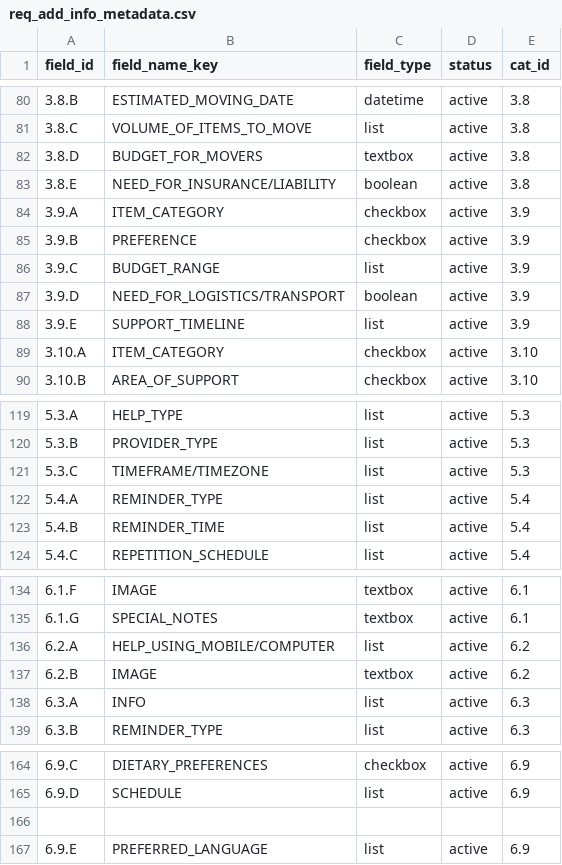
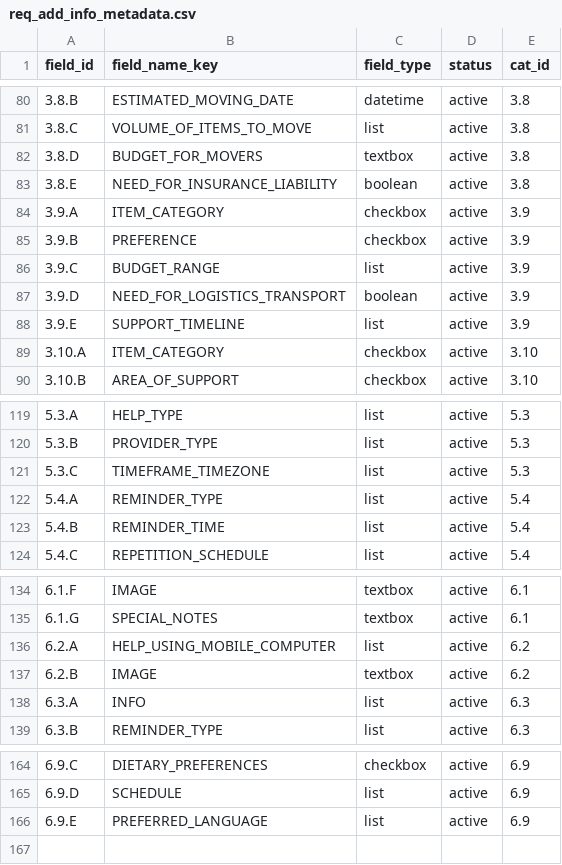
Before and after one commit to saayam-for-all/database, a CSV file: dml/Populating Data Files/req_add_info_metadata.csv, drawn as a sheet; only a part is shown, gaps mark what is left out.

Commit message:
Update req_add_info_metadata.csv

```diff
--- a/dml/Populating Data Files/req_add_info_metadata.csv
+++ b/dml/Populating Data Files/req_add_info_metadata.csv
@@ -82,3 +82,3 @@
 3.8.D,BUDGET_FOR_MOVERS,textbox,active,3.8
-3.8.E,NEED_FOR_INSURANCE/LIABILITY,boolean,active,3.8
+3.8.E,NEED_FOR_INSURANCE_LIABILITY,boolean,active,3.8
 3.9.A,ITEM_CATEGORY,checkbox,active,3.9
@@ -86,3 +86,3 @@
 3.9.C,BUDGET_RANGE,list,active,3.9
-3.9.D,NEED_FOR_LOGISTICS/TRANSPORT,boolean,active,3.9
+3.9.D,NEED_FOR_LOGISTICS_TRANSPORT,boolean,active,3.9
 3.9.E,SUPPORT_TIMELINE,list,active,3.9
@@ -120,3 +120,3 @@
 5.3.B,PROVIDER_TYPE,list,active,5.3
-5.3.C,TIMEFRAME/TIMEZONE,list,active,5.3
+5.3.C,TIMEFRAME_TIMEZONE,list,active,5.3
 5.4.A,REMINDER_TYPE,list,active,5.4
@@ -135,3 +135,3 @@
 6.1.G,SPECIAL_NOTES,textbox,active,6.1
-6.2.A,HELP_USING_MOBILE/COMPUTER,list,active,6.2
+6.2.A,HELP_USING_MOBILE_COMPUTER,list,active,6.2
 6.2.B,IMAGE,textbox,active,6.2
@@ -165,3 +165,2 @@
 6.9.D,SCHEDULE,list,active,6.9
-
 6.9.E,PREFERRED_LANGUAGE,list,active,6.9
```
